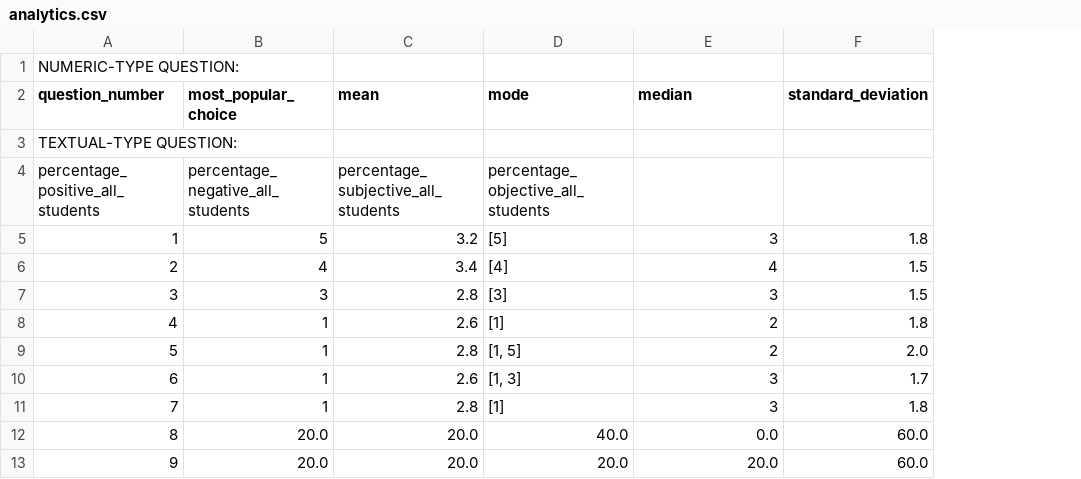
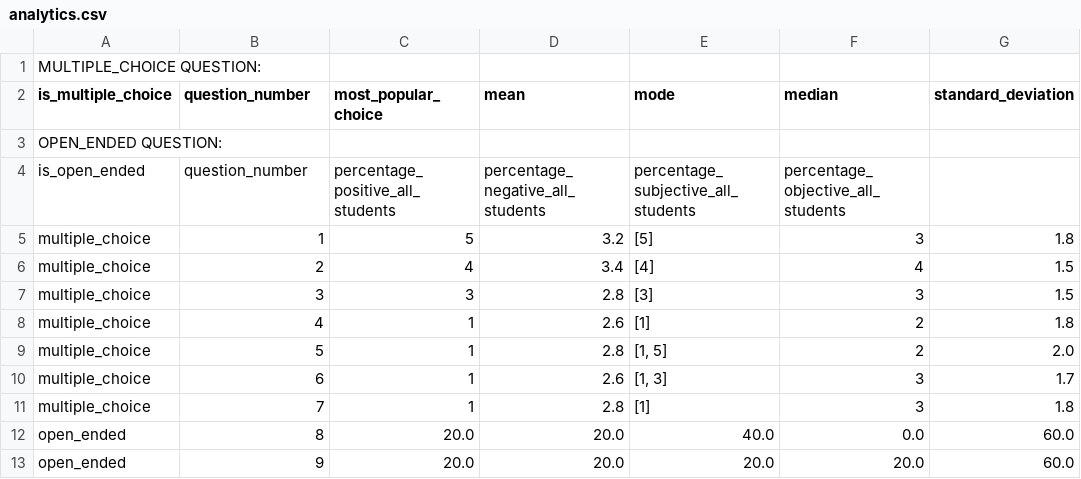
Before and after one commit to COEN174g2/labeval-da, a CSV file: analytics.csv, drawn as a sheet; removed rows and columns are numbered as before the commit, all else as after; the diff names each change by its address in the sheet, - before the commit and + after, or states it on an @@ line.

```diff
--- a/analytics.csv
+++ b/analytics.csv
+column A (is_multiple_choice), row 1: MULTIPLE_CHOICE QUESTION:; row 3: OPEN_ENDED QUESTION:; rows 5-13: multiple_choice | multiple_choice | multiple_choice | multiple_choice | multiple_choice | multiple_choice | multiple_choice | open_ended | open_ended
-B1 (question_number): NUMERIC-TYPE QUESTION:
+B1 (question_number): (empty)
-B3 (question_number): TEXTUAL-TYPE QUESTION:
+B3 (question_number): (empty)
-row 4: percentage_positive_all_students | percentage_negative_all_students | percentage_subjective_all_students | percentage_objective_all_students
+row 4: is_open_ended | question_number | percentage_positive_all_students | percentage_negative_all_students | percentage_subjective_all_students | percentage_objective_all_students
```
Also changed, not shown: 1 other file.
